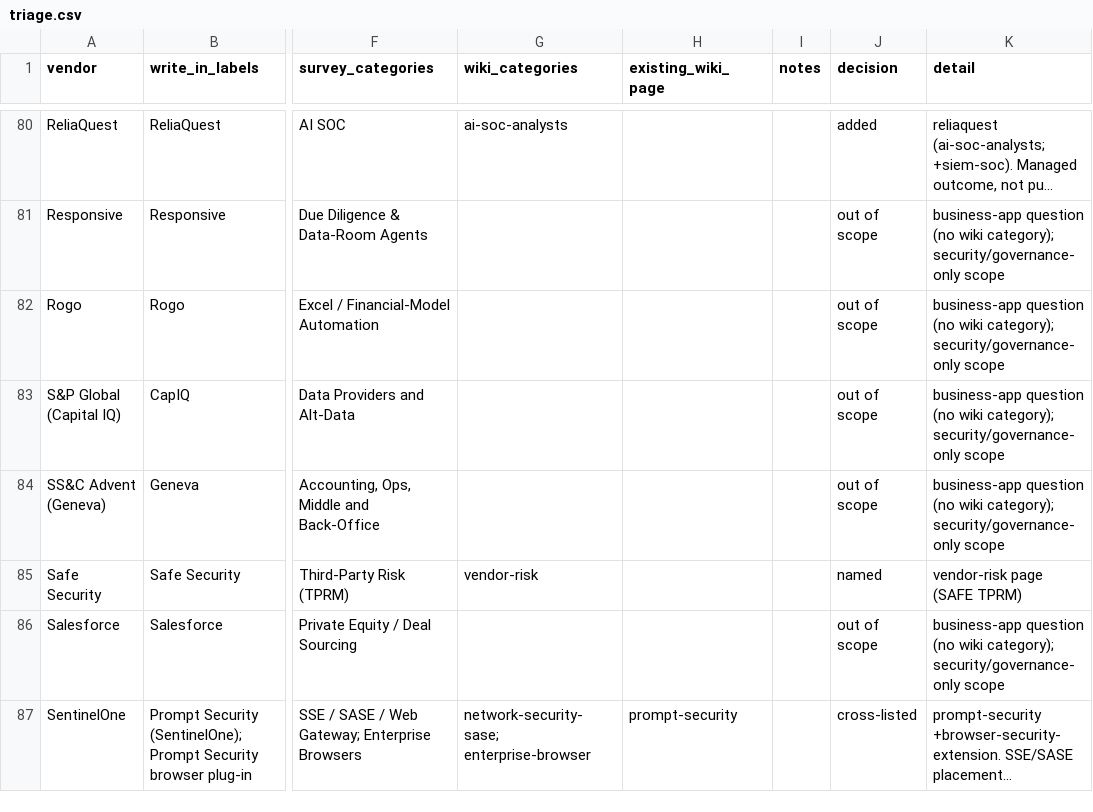
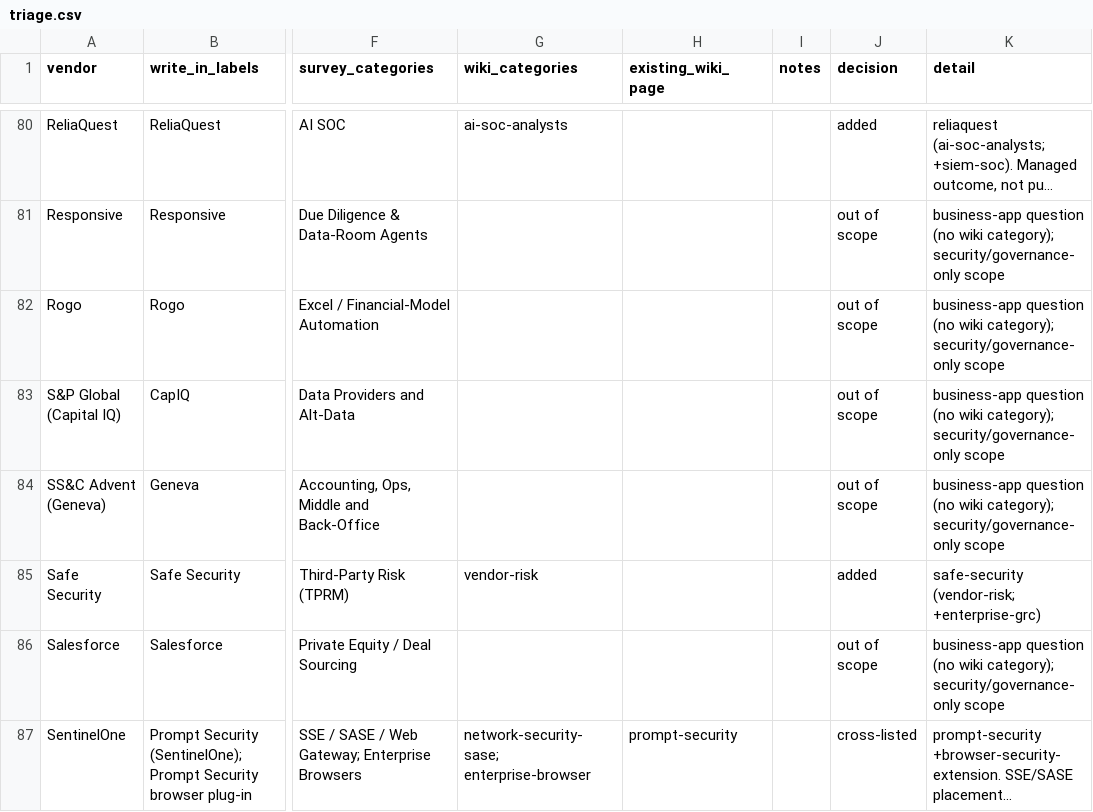
Before and after one commit to druce/governance, a CSV file: reports/survey-writeins-2026-10-23/triage.csv, drawn as a sheet; only a part is shown, gaps mark what is left out; long unchanged cells end in …; the diff covers the shown part only; the diff names each change by its address in the sheet, - before the commit and + after, or states it on an @@ line.

```diff
--- a/reports/survey-writeins-2026-10-23/triage.csv
+++ b/reports/survey-writeins-2026-10-23/triage.csv
-J85 (decision): named
+J85 (decision): added
-K85 (detail): vendor-risk page (SAFE TPRM)
+K85 (detail): safe-security (vendor-risk; +enterprise-grc)
```
Also changed, not shown: 38 edited cells elsewhere in this file, survey-v2.csv, 55 other files.
